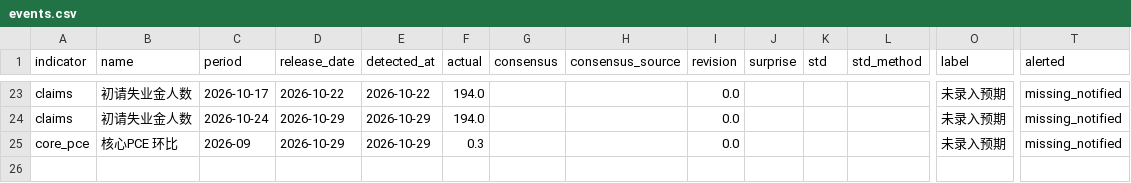
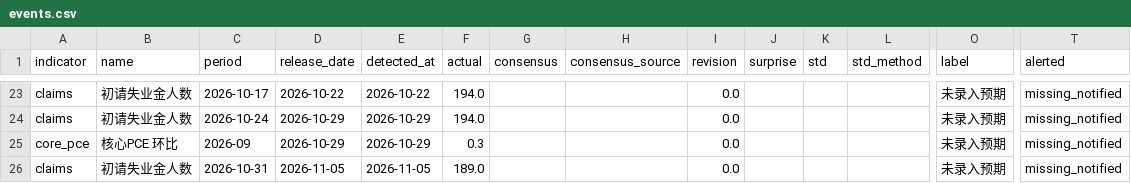
Before and after one commit to Peacelover99/fed-watch, a CSV file: data/events.csv, drawn as a sheet; only a part is shown, gaps mark what is left out; rows hold the shown columns only; the diff names each change by its address in the sheet, - before the commit and + after, or states it on an @@ line.

```diff
--- a/data/events.csv
+++ b/data/events.csv
+row 26: claims | 初请失业金人数 | 2026-10-31 | 2026-11-05 | 2026-11-05 | 189.0 |  |  | 0.0 |  |  |  | 未录入预期 | missing_notified
```
Also changed, not shown: 2 other files.
